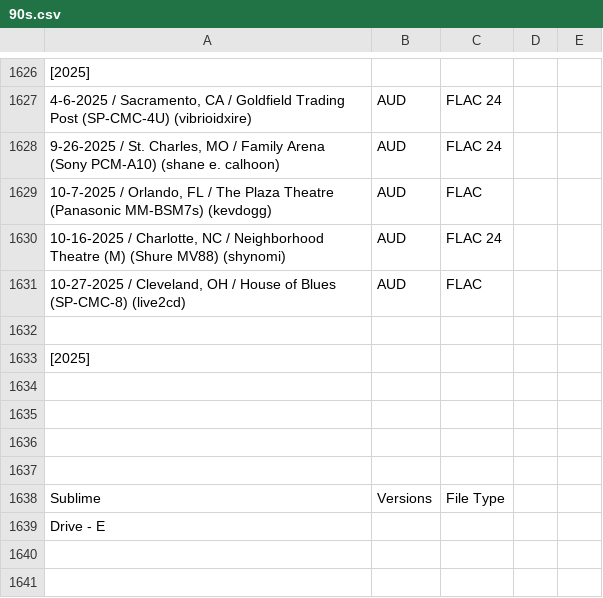
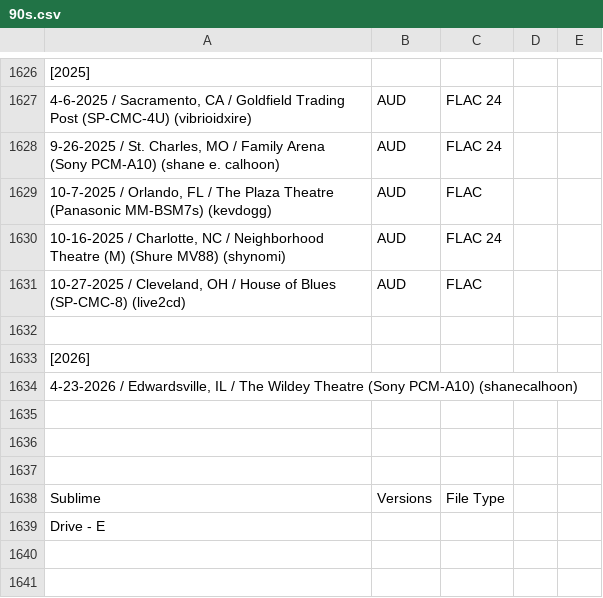
Before and after one commit to dudethatsclassic/shynomi-archive, a CSV file: artists/90s.csv, drawn as a sheet; only a part is shown, gaps mark what is left out; the diff names each change by its address in the sheet, - before the commit and + after, or states it on an @@ line.

Commit message:
Auto-export CSV: 90s

```diff
--- a/artists/90s.csv
+++ b/artists/90s.csv
-A1633: [2025]
+A1633: [2026]
-A1634: (empty)
+A1634: 4-23-2026 / Edwardsville, IL / The Wildey Theatre (Sony PCM-A10) (shanecalhoon)
```
